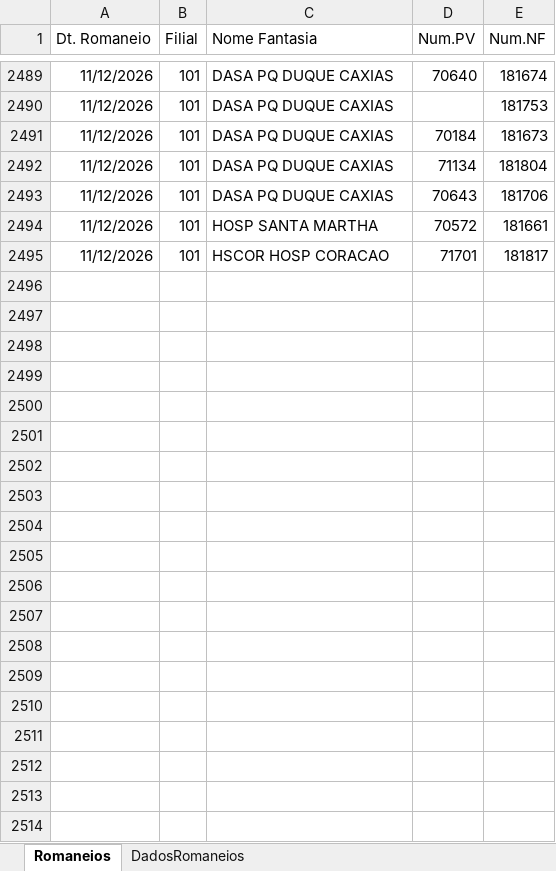
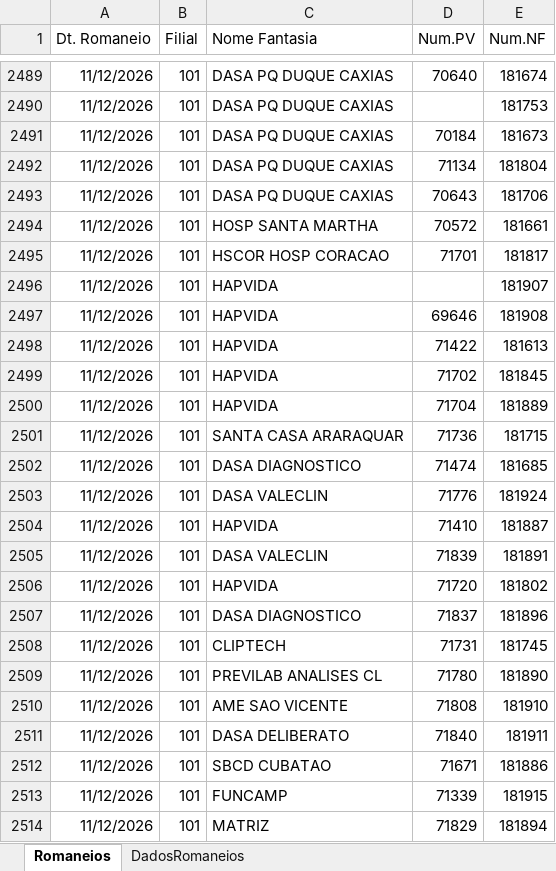
Before and after one commit to Retr00-Br/AcompanhamentoProducao, an Excel workbook: data/DadosRomaneios.xlsx, sheet Romaneios, drawn as a sheet; only a part is shown, gaps mark what is left out; values as stored, in another font and other column widths than the file's, no borders; the diff covers the shown part only; the diff names each change by its address in the sheet, - before the commit and + after, or states it on an @@ line.

```diff
--- a/data/DadosRomaneios.xlsx (sheet Romaneios)
+++ b/data/DadosRomaneios.xlsx (sheet Romaneios)
+row 2496: 11/12/2026 | 101 | HAPVIDA |  | 181907
+row 2497: 11/12/2026 | 101 | HAPVIDA | 69646 | 181908
+row 2498: 11/12/2026 | 101 | HAPVIDA | 71422 | 181613
+row 2499: 11/12/2026 | 101 | HAPVIDA | 71702 | 181845
+row 2500: 11/12/2026 | 101 | HAPVIDA | 71704 | 181889
+row 2501: 11/12/2026 | 101 | SANTA CASA ARARAQUAR | 71736 | 181715
+row 2502: 11/12/2026 | 101 | DASA DIAGNOSTICO | 71474 | 181685
+row 2503: 11/12/2026 | 101 | DASA VALECLIN | 71776 | 181924
+row 2504: 11/12/2026 | 101 | HAPVIDA | 71410 | 181887
+row 2505: 11/12/2026 | 101 | DASA VALECLIN | 71839 | 181891
+row 2506: 11/12/2026 | 101 | HAPVIDA | 71720 | 181802
+row 2507: 11/12/2026 | 101 | DASA DIAGNOSTICO | 71837 | 181896
+row 2508: 11/12/2026 | 101 | CLIPTECH | 71731 | 181745
+row 2509: 11/12/2026 | 101 | PREVILAB ANALISES CL | 71780 | 181890
+row 2510: 11/12/2026 | 101 | AME SAO VICENTE | 71808 | 181910
+row 2511: 11/12/2026 | 101 | DASA DELIBERATO | 71840 | 181911
+row 2512: 11/12/2026 | 101 | SBCD CUBATAO | 71671 | 181886
+row 2513: 11/12/2026 | 101 | FUNCAMP | 71339 | 181915
+row 2514: 11/12/2026 | 101 | MATRIZ | 71829 | 181894
```
Also changed, not shown: 11 added rows elsewhere in this sheet, sheet DadosRomaneios, data/DadosFaturamento.xlsx, data/DadosProducao.xlsx.
